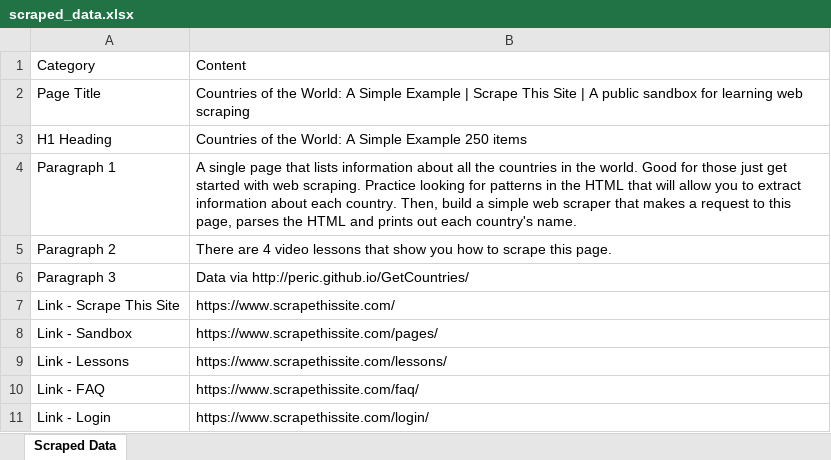
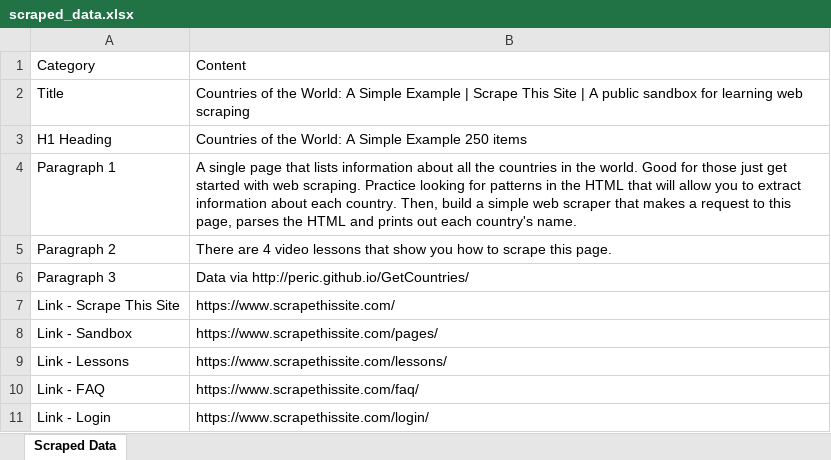
Before and after one commit to akshattheta09-bit/Scraper, an Excel workbook: scraped_data.xlsx, sheet Scraped Data, drawn as a sheet; values as stored, in another font and other column widths than the file's, no borders; the diff names each change by its address in the sheet, - before the commit and + after, or states it on an @@ line.

```diff
--- a/scraped_data.xlsx (sheet Scraped Data)
+++ b/scraped_data.xlsx (sheet Scraped Data)
-A2: Page Title
+A2: Title
```
Also changed, not shown: 2 other files.
